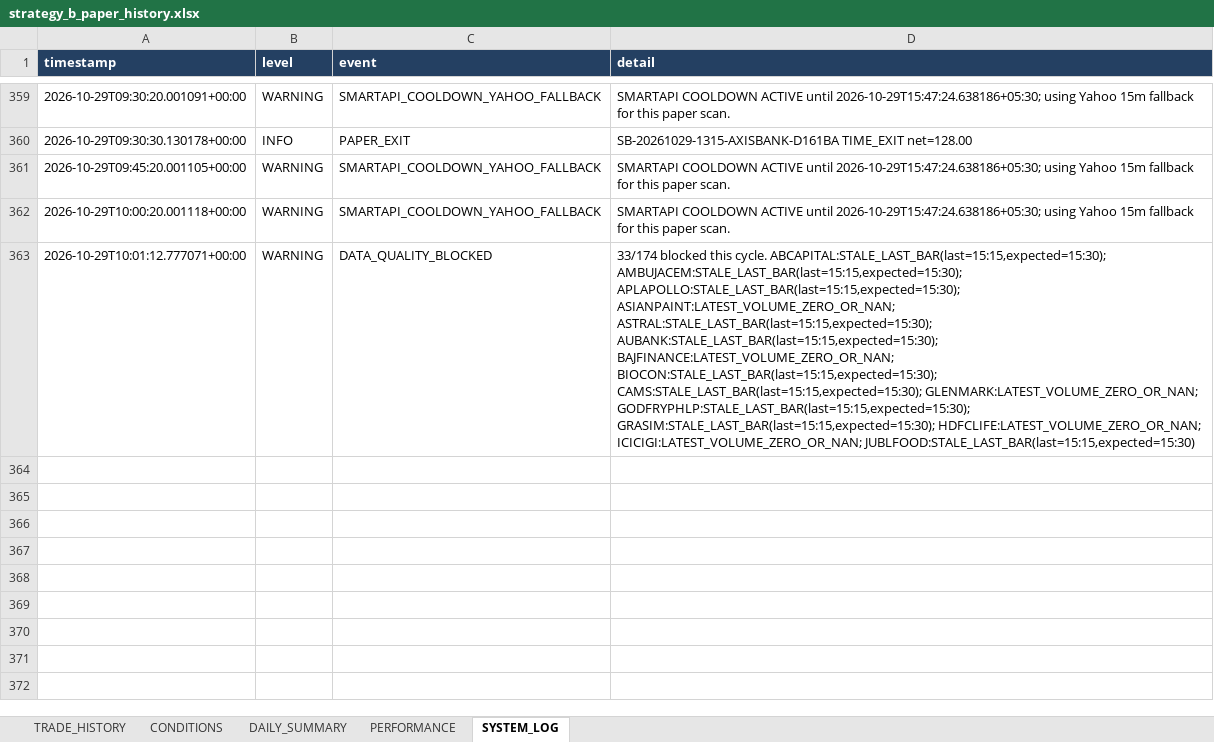
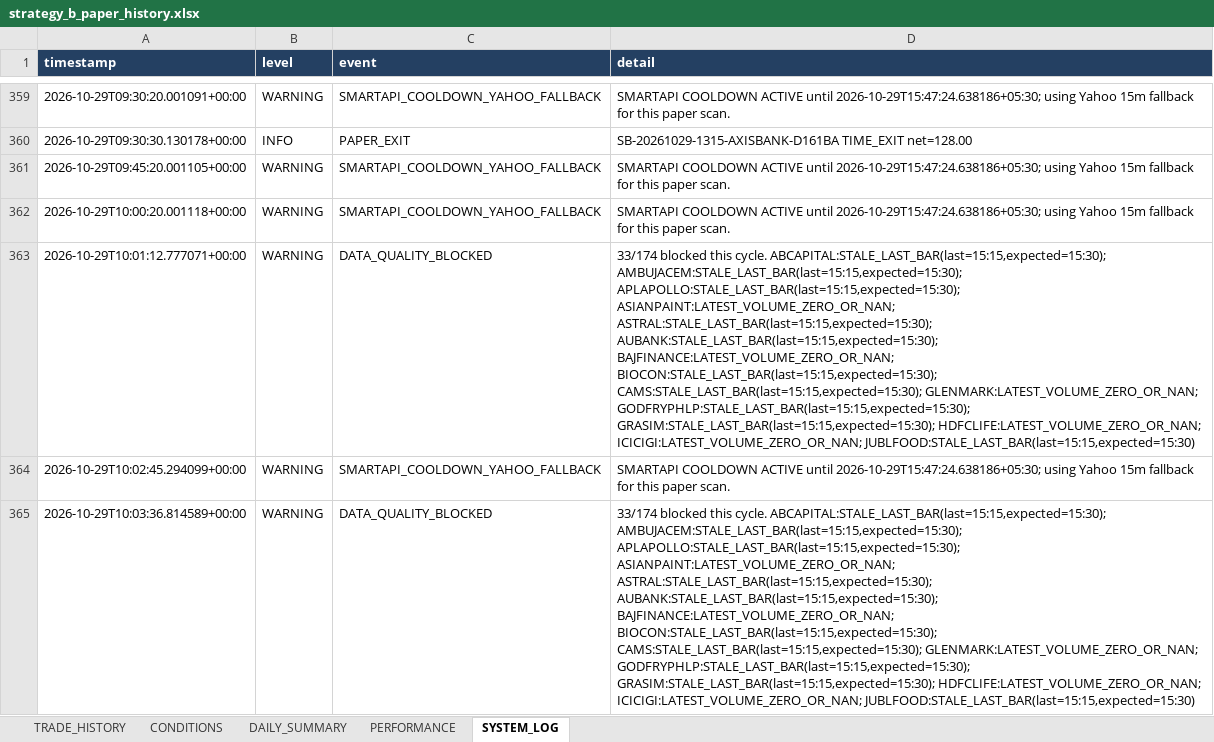
Before and after one commit to arvindpca/NIFTY-POC24-SMC5M, an Excel workbook: data/strategy_b_paper_history.xlsx, sheet SYSTEM_LOG, drawn as a sheet; only a part is shown, gaps mark what is left out; values as stored, in another font and other column widths than the file's, no borders; the diff names each change by its address in the sheet, - before the commit and + after, or states it on an @@ line.

```diff
--- a/data/strategy_b_paper_history.xlsx (sheet SYSTEM_LOG)
+++ b/data/strategy_b_paper_history.xlsx (sheet SYSTEM_LOG)
+row 364: 2026-10-29T10:02:45.294099+00:00 | WARNING | SMARTAPI_COOLDOWN_YAHOO_FALLBACK | SMARTAPI COOLDOWN ACTIVE until 2026-10-29T15:47:24.638186+05:30; using Yahoo 15m fallback for this paper scan.
+row 365: 2026-10-29T10:03:36.814589+00:00 | WARNING | DATA_QUALITY_BLOCKED | 33/174 blocked this cycle. ABCAPITAL:STALE_LAST_BAR(last=15:15,expected=15:30); AMBUJACEM:STALE_LAST_BAR(last=15:15,expected=15:30); APLAPOLLO:STALE_LAST_BAR(last=15:15,expected=15:30); ASIANPAINT:LATEST_VOLUME_ZERO_OR_NAN; ASTRAL:STALE_LAST_BAR(last=15:15,expected=15:30); AUBANK:STALE_LAST_BAR(last=15:15,expected=15:30); BAJFINANCE:LATEST_VOLUME_ZERO_OR_NAN; BIOCON:STALE_LAST_BAR(last=15:15,expected=15:30); CAMS:STALE_LAST_BAR(last=15:15,expected=15:30); GLENMARK:LATEST_VOLUME_ZERO_OR_NAN; GODFRYPHLP:STALE_LAST_BAR(last=15:15,expected=15:30); GRASIM:STALE_LAST_BAR(last=15:15,expected=15:30); HDFCLIFE:LATEST_VOLUME_ZERO_OR_NAN; ICICIGI:LATEST_VOLUME_ZERO_OR_NAN; JUBLFOOD:STALE_LAST_BAR(last=15:15,expected=15:30)
```
Also changed, not shown: sheet PERFORMANCE, 1 other file.
